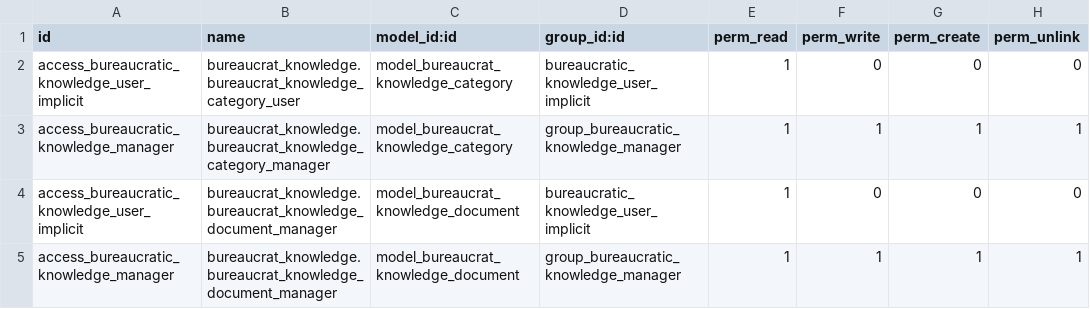
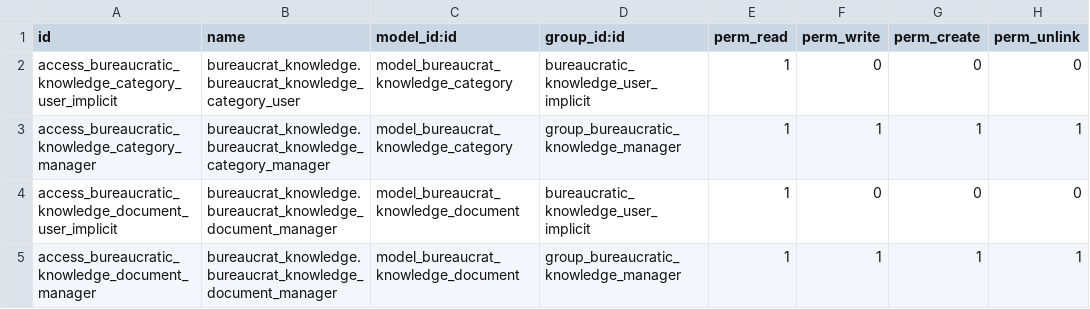
Before and after one commit to crnd-inc/bureaucrat-knowledge, a CSV file: security/ir.model.access.csv, drawn as a sheet.

```diff
--- a/security/ir.model.access.csv
+++ b/security/ir.model.access.csv
@@ -1,5 +1,5 @@
 id,name,model_id:id,group_id:id,perm_read,perm_write,perm_create,perm_unlink
-access_bureaucratic_knowledge_user_implicit,bureaucrat_knowledge.bureaucrat_knowledge_category_user,model_bureaucrat_knowledge_category,bureaucratic_knowledge_user_implicit,1,0,0,0
-access_bureaucratic_knowledge_manager,bureaucrat_knowledge.bureaucrat_knowledge_category_manager,model_bureaucrat_knowledge_category,group_bureaucratic_knowledge_manager,1,1,1,1
-access_bureaucratic_knowledge_user_implicit,bureaucrat_knowledge.bureaucrat_knowledge_document_manager,model_bureaucrat_knowledge_document,bureaucratic_knowledge_user_implicit,1,0,0,0
-access_bureaucratic_knowledge_manager,bureaucrat_knowledge.bureaucrat_knowledge_document_manager,model_bureaucrat_knowledge_document,group_bureaucratic_knowledge_manager,1,1,1,1
+access_bureaucratic_knowledge_category_user_implicit,bureaucrat_knowledge.bureaucrat_knowledge_category_user,model_bureaucrat_knowledge_category,bureaucratic_knowledge_user_implicit,1,0,0,0
+access_bureaucratic_knowledge_category_manager,bureaucrat_knowledge.bureaucrat_knowledge_category_manager,model_bureaucrat_knowledge_category,group_bureaucratic_knowledge_manager,1,1,1,1
+access_bureaucratic_knowledge_document_user_implicit,bureaucrat_knowledge.bureaucrat_knowledge_document_manager,model_bureaucrat_knowledge_document,bureaucratic_knowledge_user_implicit,1,0,0,0
+access_bureaucratic_knowledge_document_manager,bureaucrat_knowledge.bureaucrat_knowledge_document_manager,model_bureaucrat_knowledge_document,group_bureaucratic_knowledge_manager,1,1,1,1
```
Also changed, not shown: 1 other file.
